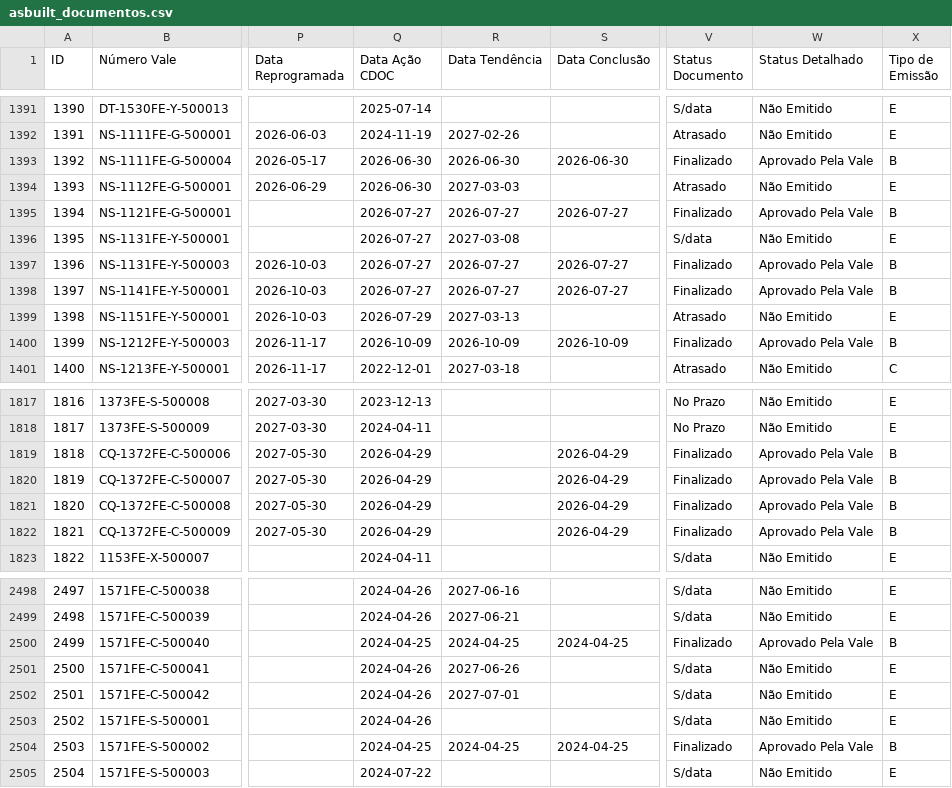
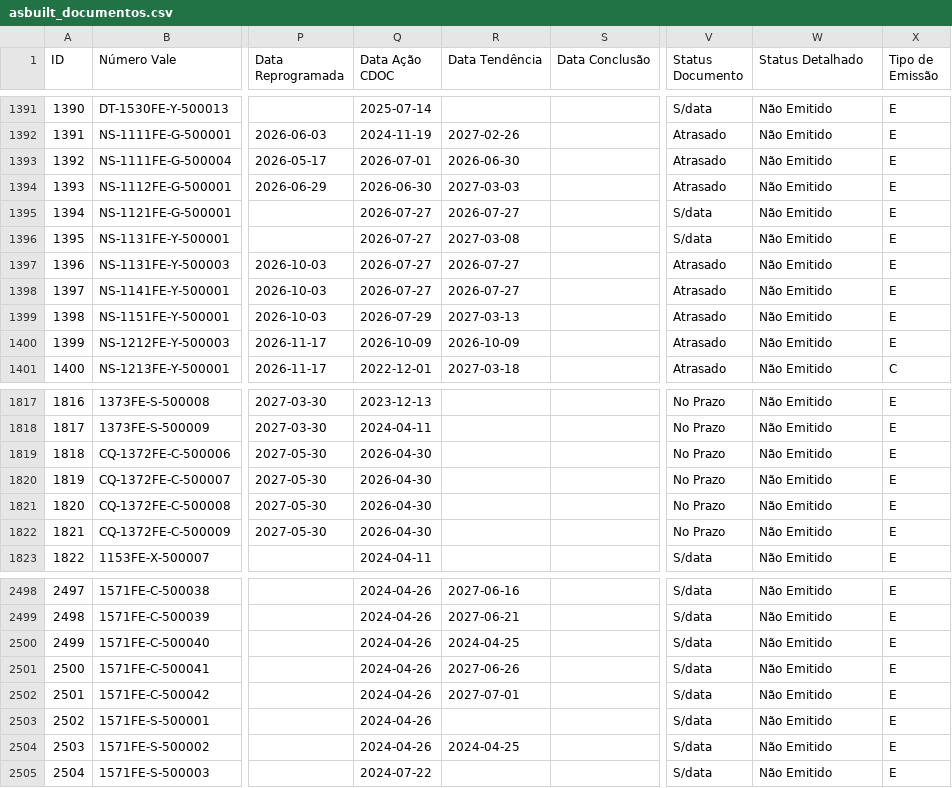
Before and after one commit to atoegis/AsBuilt-FICO, a CSV file: dados/asbuilt_documentos.csv, drawn as a sheet; only a part is shown, gaps mark what is left out; the diff covers the shown part only; the diff names each change by its address in the sheet, - before the commit and + after, or states it on an @@ line.

```diff
--- a/dados/asbuilt_documentos.csv
+++ b/dados/asbuilt_documentos.csv
-Q1393 (Data Ação CDOC): 2026-06-30
+Q1393 (Data Ação CDOC): 2026-07-01
-S1393 (Data Conclusão): 2026-06-30
+S1393 (Data Conclusão): (empty)
-V1393 (Status Documento): Finalizado
+V1393 (Status Documento): Atrasado
-W1393 (Status Detalhado): Aprovado Pela Vale
+W1393 (Status Detalhado): Não Emitido
-X1393 (Tipo de Emissão): B
+X1393 (Tipo de Emissão): E
-S1395 (Data Conclusão): 2026-07-27
+S1395 (Data Conclusão): (empty)
-V1395 (Status Documento): Finalizado
+V1395 (Status Documento): S/data
-W1395 (Status Detalhado): Aprovado Pela Vale
+W1395 (Status Detalhado): Não Emitido
-X1395 (Tipo de Emissão): B
+X1395 (Tipo de Emissão): E
-S1397:S1398 (Data Conclusão): 2026-07-27
+S1397:S1398 (Data Conclusão): (empty)
-V1397:V1398 (Status Documento): Finalizado
+V1397:V1398 (Status Documento): Atrasado
-W1397:W1398 (Status Detalhado): Aprovado Pela Vale
+W1397:W1398 (Status Detalhado): Não Emitido
-X1397:X1398 (Tipo de Emissão): B
+X1397:X1398 (Tipo de Emissão): E
-S1400 (Data Conclusão): 2026-10-09
+S1400 (Data Conclusão): (empty)
-V1400 (Status Documento): Finalizado
+V1400 (Status Documento): Atrasado
-W1400 (Status Detalhado): Aprovado Pela Vale
+W1400 (Status Detalhado): Não Emitido
-X1400 (Tipo de Emissão): B
+X1400 (Tipo de Emissão): E
-Q1819:Q1822 (Data Ação CDOC): 2026-04-29
+Q1819:Q1822 (Data Ação CDOC): 2026-04-30
-S1819:S1822 (Data Conclusão): 2026-04-29
+S1819:S1822 (Data Conclusão): (empty)
-V1819:V1822 (Status Documento): Finalizado
+V1819:V1822 (Status Documento): No Prazo
-W1819:W1822 (Status Detalhado): Aprovado Pela Vale
+W1819:W1822 (Status Detalhado): Não Emitido
-X1819:X1822 (Tipo de Emissão): B
+X1819:X1822 (Tipo de Emissão): E
-Q2500 (Data Ação CDOC): 2024-04-25
+Q2500 (Data Ação CDOC): 2024-04-26
-S2500 (Data Conclusão): 2024-04-25
+S2500 (Data Conclusão): (empty)
-V2500 (Status Documento): Finalizado
+V2500 (Status Documento): S/data
-W2500 (Status Detalhado): Aprovado Pela Vale
+W2500 (Status Detalhado): Não Emitido
-X2500 (Tipo de Emissão): B
+X2500 (Tipo de Emissão): E
-Q2504 (Data Ação CDOC): 2024-04-25
+Q2504 (Data Ação CDOC): 2024-04-26
-S2504 (Data Conclusão): 2024-04-25
+S2504 (Data Conclusão): (empty)
-V2504 (Status Documento): Finalizado
+V2504 (Status Documento): S/data
-W2504 (Status Detalhado): Aprovado Pela Vale
+W2504 (Status Detalhado): Não Emitido
-X2504 (Tipo de Emissão): B
+X2504 (Tipo de Emissão): E
```
Also changed, not shown: 70 edited cells elsewhere in this file, dados/asbuilt_obrigatorios.csv, 1 other file.
